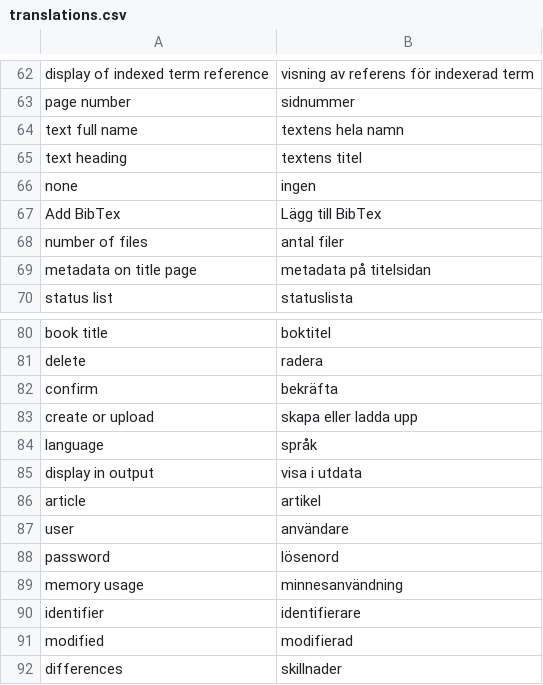
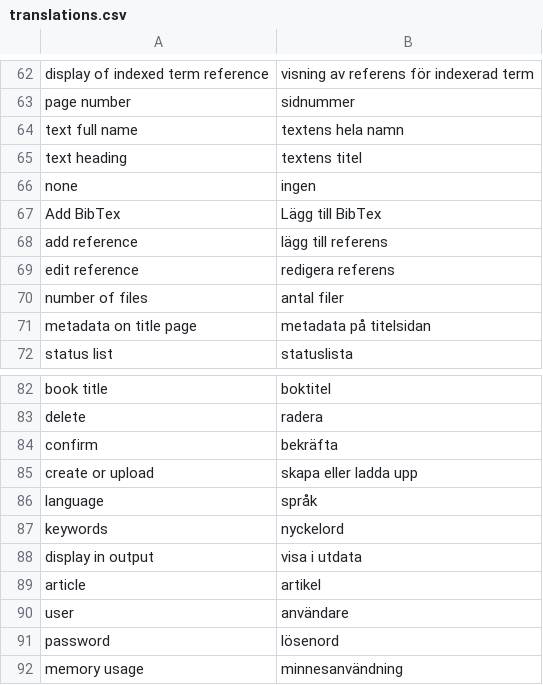
Before and after one commit to pekrau/mdbook, a CSV file: translations.csv, drawn as a sheet; only a part is shown, gaps mark what is left out; the shorter side is filled out with more unchanged rows.

Commit message:
Added ref edit. Closes #65. Closes #81.

```diff
--- a/translations.csv
+++ b/translations.csv
@@ -67,2 +67,4 @@ none,ingen
 Add BibTex,Lägg till BibTex
+add reference,lägg till referens
+edit reference,redigera referens
 number of files,antal filer
@@ -84,2 +86,3 @@ create or upload,skapa eller ladda upp
 language,språk
+keywords,nyckelord
 display in output,visa i utdata
```
Also changed, not shown: 7 other files.
